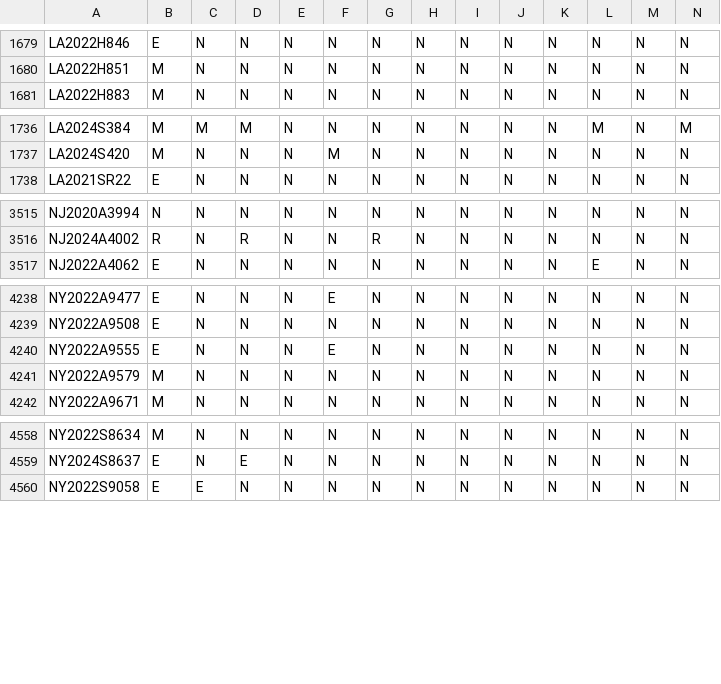
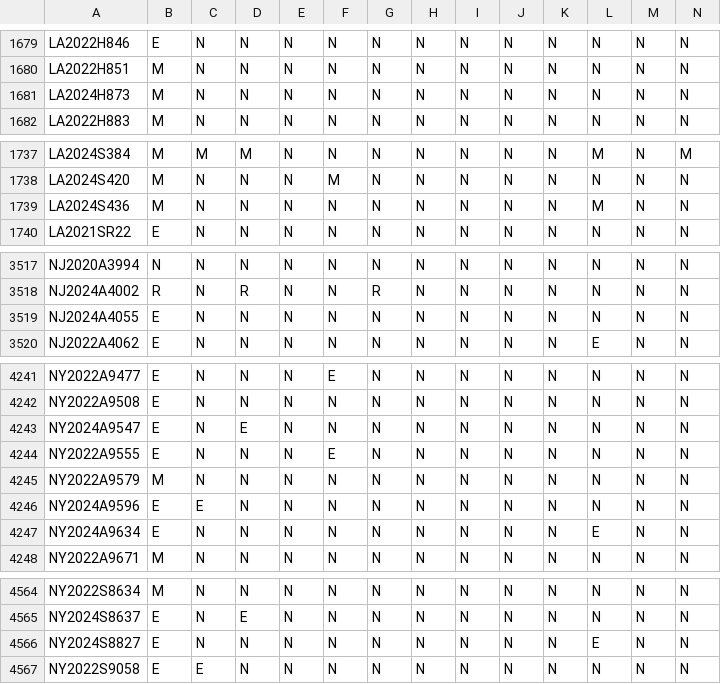
Before and after one commit to jloffredo2/state-elect-law-db, a CSV file: output/vrl_provisions.csv, drawn as a sheet; only a part is shown, gaps mark what is left out; rows hold the shown columns only; the diff covers the shown part only; the diff names each change by its address in the sheet, - before the commit and + after, or states it on an @@ line.

```diff
--- a/output/vrl_provisions.csv
+++ b/output/vrl_provisions.csv
+row 1681: LA2024H873 | M | N | N | N | N | N | N | N | N | N | N | N | N
+row 1739: LA2024S436 | M | N | N | N | N | N | N | N | N | N | M | N | N
+row 3519: NJ2024A4055 | E | N | N | N | N | N | N | N | N | N | N | N | N
+row 4243: NY2024A9547 | E | N | E | N | N | N | N | N | N | N | N | N | N
+row 4246: NY2024A9596 | E | E | N | N | N | N | N | N | N | N | N | N | N
+row 4247: NY2024A9634 | E | N | N | N | N | N | N | N | N | N | E | N | N
+row 4566: NY2024S8827 | E | N | N | N | N | N | N | N | N | N | E | N | N
```
Also changed, not shown: 1 added row and 3 edited cells elsewhere in this file, 4 other files.
